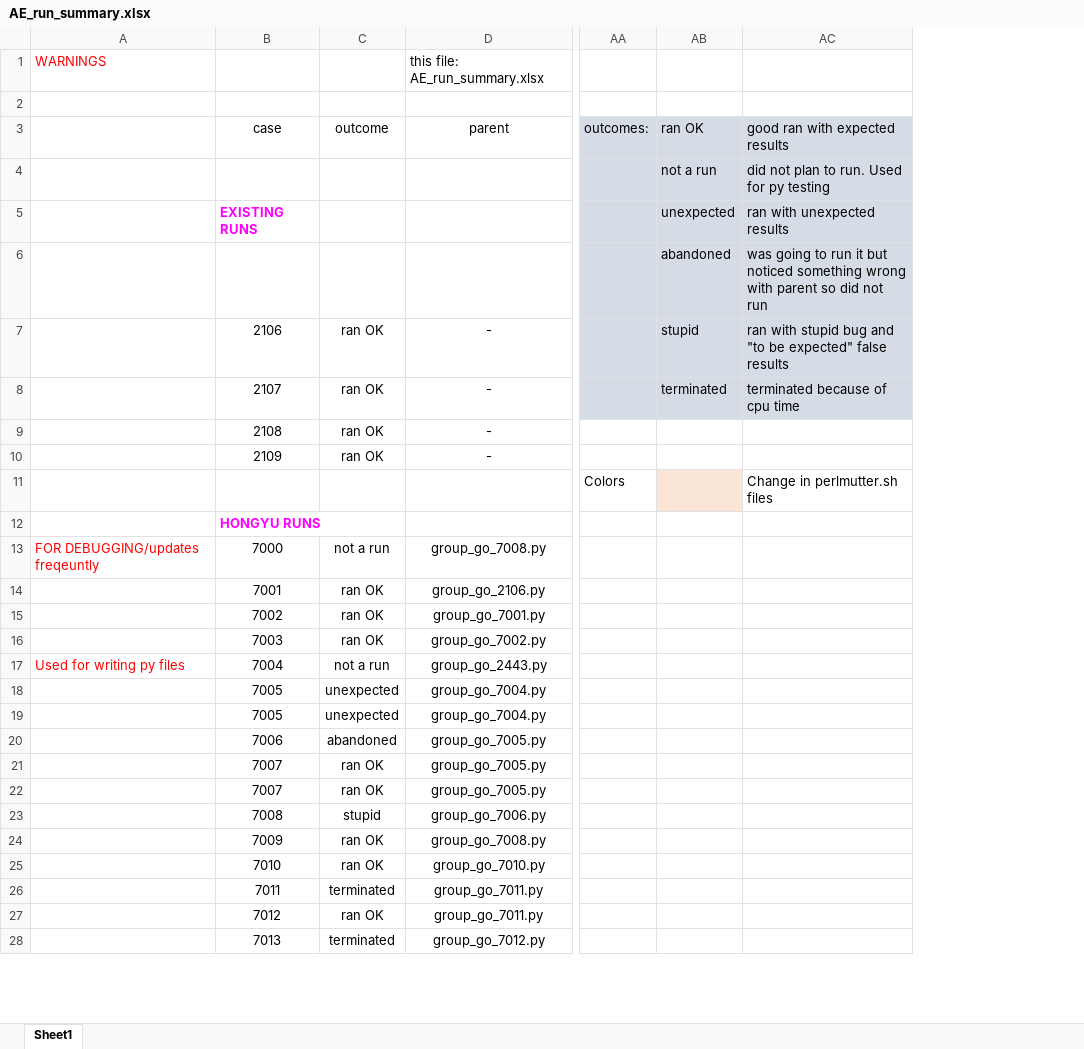
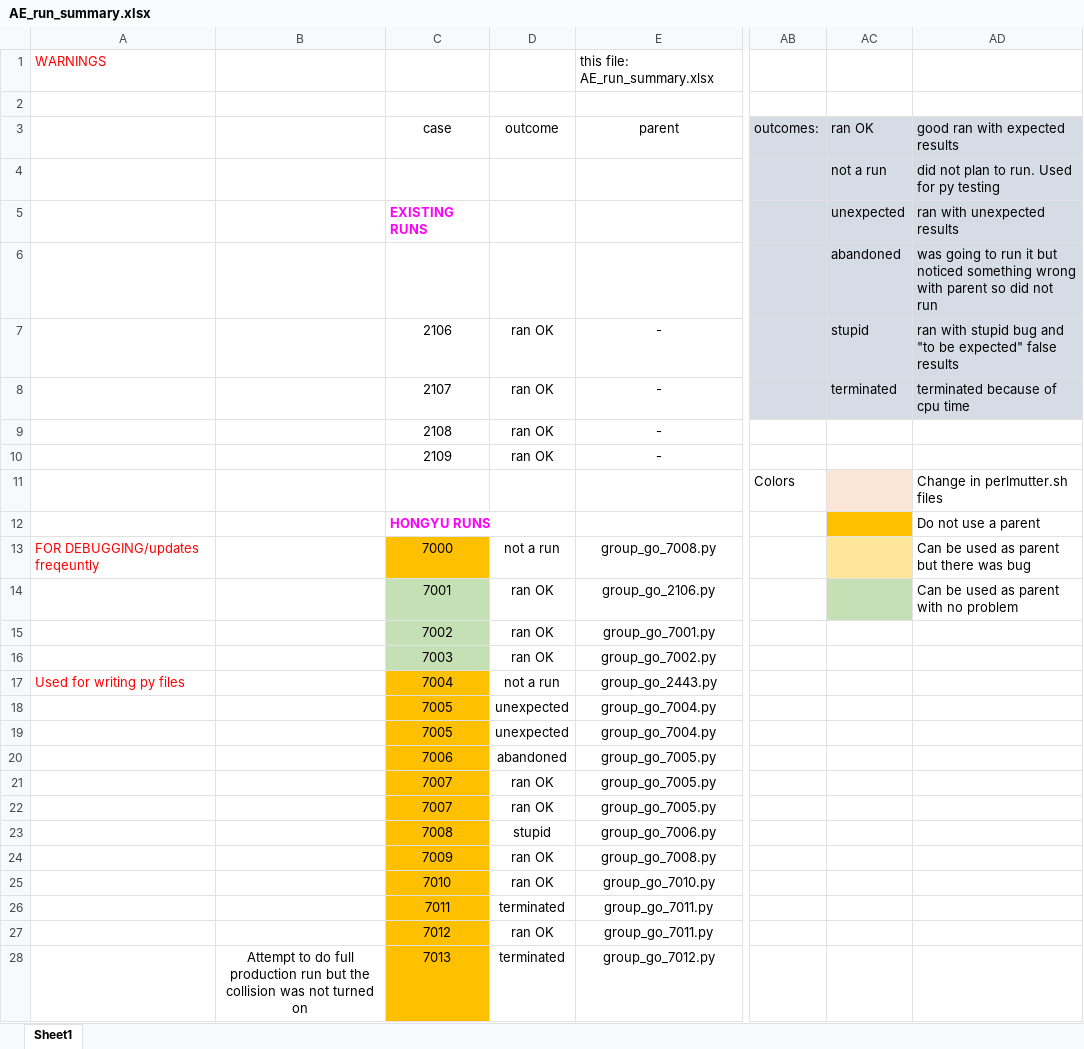
Before and after one commit to Eta2Zeta/SPARC_summer_23, an Excel workbook: AE_run_summary.xlsx, sheet Sheet1, drawn as a sheet; only a part is shown, gaps mark what is left out; values as stored, in another font and other column widths than the file's, no borders; charts and pictures not drawn; addresses are those after the commit; the diff covers the shown part only; the diff names each change by its address in the sheet, - before the commit and + after, or states it on an @@ line.

```diff
--- a/AE_run_summary.xlsx (sheet Sheet1)
+++ b/AE_run_summary.xlsx (sheet Sheet1)
+column B, row 28: Attempt to do full production run but the collision was not turned on
-AC12 fill: none
+AC12 fill: #FFC000
-AD12 (good ran with expected results): (empty)
+AD12 (good ran with expected results): Do not use a parent
-C13 fill: none
+C13 fill: #FFC000
-AC13 fill: none
+AC13 fill: #FFE699
-AD13 (good ran with expected results): (empty)
+AD13 (good ran with expected results): Can be used as parent but there was bug
-C14:C16 fill: none
+C14:C16 fill: #C5E0B4
-AC14 fill: none
+AC14 fill: #C5E0B4
-AD14 (good ran with expected results): (empty)
+AD14 (good ran with expected results): Can be used as parent with no problem
-C17:C28 fill: none
+C17:C28 fill: #FFC000
```
Also changed, not shown: 22 added rows, 8 edited cells and cell formats elsewhere in this sheet, charts or pictures, 7 other files.
